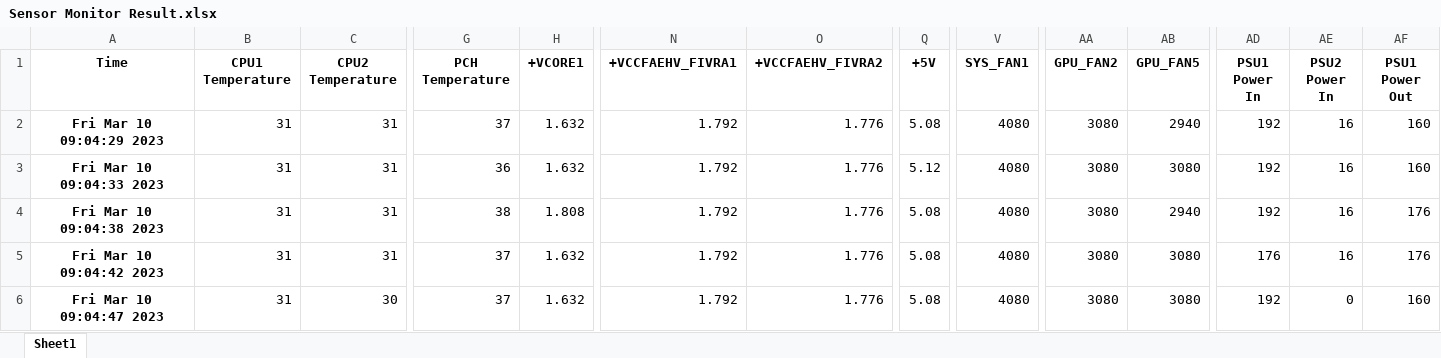
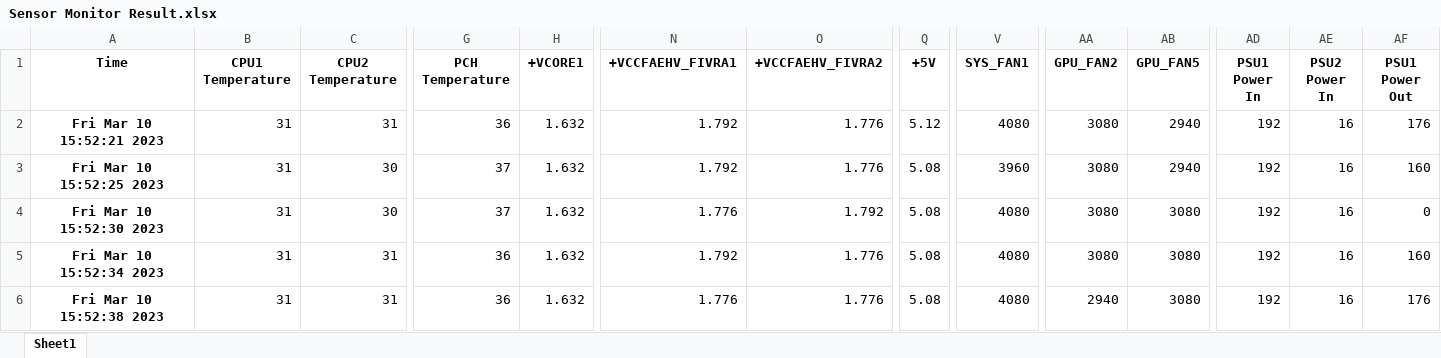
Before and after one commit to DavidChu0424/BMC_Sensor_Reading_Monitor, an Excel workbook: Sensor Monitor Result.xlsx, sheet Sheet1, drawn as a sheet; only a part is shown, gaps mark what is left out; values as stored, in another font and other column widths than the file's, no borders; the diff covers the shown part only; the diff names each change by its address in the sheet, - before the commit and + after, or states it on an @@ line.

```diff
--- a/Sensor Monitor Result.xlsx (sheet Sheet1)
+++ b/Sensor Monitor Result.xlsx (sheet Sheet1)
-A2 (Time): Fri Mar 10 09:04:29 2023
+A2 (Time): Fri Mar 10 15:52:21 2023
-G2 (PCH Temperature): 37
+G2 (PCH Temperature): 36
-Q2 (+5V): 5.08
+Q2 (+5V): 5.12
-AF2 (PSU1 Power Out): 160
+AF2 (PSU1 Power Out): 176
-A3 (Time): Fri Mar 10 09:04:33 2023
+A3 (Time): Fri Mar 10 15:52:25 2023
-C3:C4 (CPU2 Temperature): 31
+C3:C4 (CPU2 Temperature): 30
-G3 (PCH Temperature): 36
+G3 (PCH Temperature): 37
-Q3 (+5V): 5.12
+Q3 (+5V): 5.08
-V3 (SYS_FAN1): 4080
+V3 (SYS_FAN1): 3960
-AB3 (GPU_FAN5): 3080
+AB3 (GPU_FAN5): 2940
-A4 (Time): Fri Mar 10 09:04:38 2023
+A4 (Time): Fri Mar 10 15:52:30 2023
-G4 (PCH Temperature): 38
+G4 (PCH Temperature): 37
-H4 (+VCORE1): 1.808
+H4 (+VCORE1): 1.632
-N4 (+VCCFAEHV_FIVRA1): 1.792
+N4 (+VCCFAEHV_FIVRA1): 1.776
-O4 (+VCCFAEHV_FIVRA2): 1.776
+O4 (+VCCFAEHV_FIVRA2): 1.792
-AB4 (GPU_FAN5): 2940
+AB4 (GPU_FAN5): 3080
-AF4 (PSU1 Power Out): 176
+AF4 (PSU1 Power Out): 0
-A5 (Time): Fri Mar 10 09:04:42 2023
+A5 (Time): Fri Mar 10 15:52:34 2023
-G5:G6 (PCH Temperature): 37
+G5:G6 (PCH Temperature): 36
-AD5 (PSU1 Power In): 176
+AD5 (PSU1 Power In): 192
-AF5 (PSU1 Power Out): 176
+AF5 (PSU1 Power Out): 160
-A6 (Time): Fri Mar 10 09:04:47 2023
+A6 (Time): Fri Mar 10 15:52:38 2023
-C6 (CPU2 Temperature): 30
+C6 (CPU2 Temperature): 31
-N6 (+VCCFAEHV_FIVRA1): 1.792
+N6 (+VCCFAEHV_FIVRA1): 1.776
-AA6 (GPU_FAN2): 3080
+AA6 (GPU_FAN2): 2940
-AE6 (PSU2 Power In): 0
+AE6 (PSU2 Power In): 16
-AF6 (PSU1 Power Out): 160
+AF6 (PSU1 Power Out): 176
```
Also changed, not shown: 1380 edited cells elsewhere in this sheet, 34 other files.
